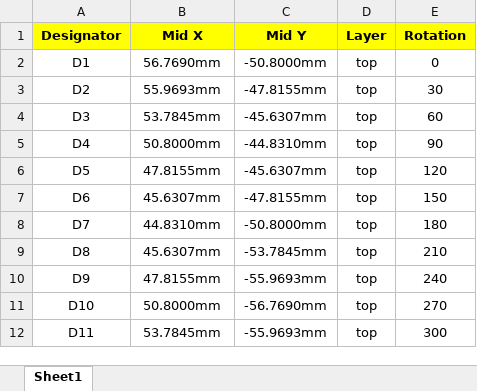
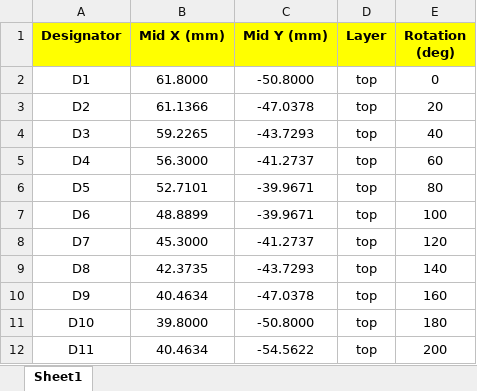
Before and after one commit to willdickson/ring_light_17mm_id_1_row_18_led, an Excel workbook: white_24V/gerber_v0p1/led_ring_CPL_JLCPCB.xlsx, sheet Sheet1, drawn as a sheet; only a part is shown; values as stored, in another font and other column widths than the file's, no borders; the diff covers the shown part only; the diff names each change by its address in the sheet, - before the commit and + after, or states it on an @@ line.

Commit message:
Finished initial design.

```diff
--- a/white_24V/gerber_v0p1/led_ring_CPL_JLCPCB.xlsx (sheet Sheet1)
+++ b/white_24V/gerber_v0p1/led_ring_CPL_JLCPCB.xlsx (sheet Sheet1)
-B1: Mid X
+B1: Mid X (mm)
-C1: Mid Y
+C1: Mid Y (mm)
-E1: Rotation
+E1: Rotation (deg)
-B2 (Mid X (mm)): 56.7690mm
+B2 (Mid X (mm)): 61.8000
-C2 (Mid Y (mm)): -50.8000mm
+C2 (Mid Y (mm)): -50.8000
-B3 (Mid X (mm)): 55.9693mm
+B3 (Mid X (mm)): 61.1366
-C3 (Mid Y (mm)): -47.8155mm
+C3 (Mid Y (mm)): -47.0378
-E3 (Rotation (deg)): 30
+E3 (Rotation (deg)): 20
-B4 (Mid X (mm)): 53.7845mm
+B4 (Mid X (mm)): 59.2265
-C4 (Mid Y (mm)): -45.6307mm
+C4 (Mid Y (mm)): -43.7293
-E4 (Rotation (deg)): 60
+E4 (Rotation (deg)): 40
-B5 (Mid X (mm)): 50.8000mm
+B5 (Mid X (mm)): 56.3000
-C5 (Mid Y (mm)): -44.8310mm
+C5 (Mid Y (mm)): -41.2737
-E5 (Rotation (deg)): 90
+E5 (Rotation (deg)): 60
-B6 (Mid X (mm)): 47.8155mm
+B6 (Mid X (mm)): 52.7101
-C6 (Mid Y (mm)): -45.6307mm
+C6 (Mid Y (mm)): -39.9671
-E6 (Rotation (deg)): 120
+E6 (Rotation (deg)): 80
-B7 (Mid X (mm)): 45.6307mm
+B7 (Mid X (mm)): 48.8899
-C7 (Mid Y (mm)): -47.8155mm
+C7 (Mid Y (mm)): -39.9671
-E7 (Rotation (deg)): 150
+E7 (Rotation (deg)): 100
-B8 (Mid X (mm)): 44.8310mm
+B8 (Mid X (mm)): 45.3000
-C8 (Mid Y (mm)): -50.8000mm
+C8 (Mid Y (mm)): -41.2737
-E8 (Rotation (deg)): 180
+E8 (Rotation (deg)): 120
-B9 (Mid X (mm)): 45.6307mm
+B9 (Mid X (mm)): 42.3735
-C9 (Mid Y (mm)): -53.7845mm
+C9 (Mid Y (mm)): -43.7293
-E9 (Rotation (deg)): 210
+E9 (Rotation (deg)): 140
-B10 (Mid X (mm)): 47.8155mm
+B10 (Mid X (mm)): 40.4634
-C10 (Mid Y (mm)): -55.9693mm
+C10 (Mid Y (mm)): -47.0378
-E10 (Rotation (deg)): 240
+E10 (Rotation (deg)): 160
-B11 (Mid X (mm)): 50.8000mm
+B11 (Mid X (mm)): 39.8000
-C11 (Mid Y (mm)): -56.7690mm
+C11 (Mid Y (mm)): -50.8000
-E11 (Rotation (deg)): 270
+E11 (Rotation (deg)): 180
-B12 (Mid X (mm)): 53.7845mm
+B12 (Mid X (mm)): 40.4634
-C12 (Mid Y (mm)): -55.9693mm
+C12 (Mid Y (mm)): -54.5622
-E12 (Rotation (deg)): 300
+E12 (Rotation (deg)): 200
```
Also changed, not shown: 7 added rows and 9 edited cells elsewhere in this sheet, IR_9V/gerber_v0p1/led_ring_BOM_JLCPCB.xlsx, white_24V/gerber_v0p1/led_ring_BOM_JLCPCB.xlsx, 23 other files.
